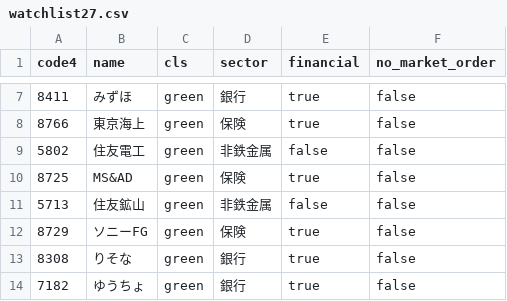
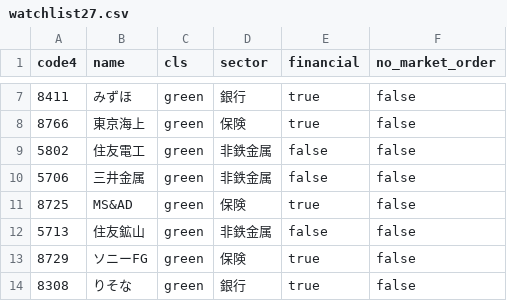
Before and after one commit to lapislapinbleu/trading-tools, a CSV file: watchlist27.csv, drawn as a sheet; only a part is shown, gaps mark what is left out; the shorter side is filled out with more unchanged rows.

```diff
--- a/watchlist27.csv
+++ b/watchlist27.csv
@@ -9,2 +9,3 @@ code4,name,cls,sector,financial,no_market_order
 5802,住友電工,green,非鉄金属,false,false
+5706,三井金属,green,非鉄金属,false,false
 8725,MS&AD,green,保険,true,false
```
Also changed, not shown: 1 other file.
